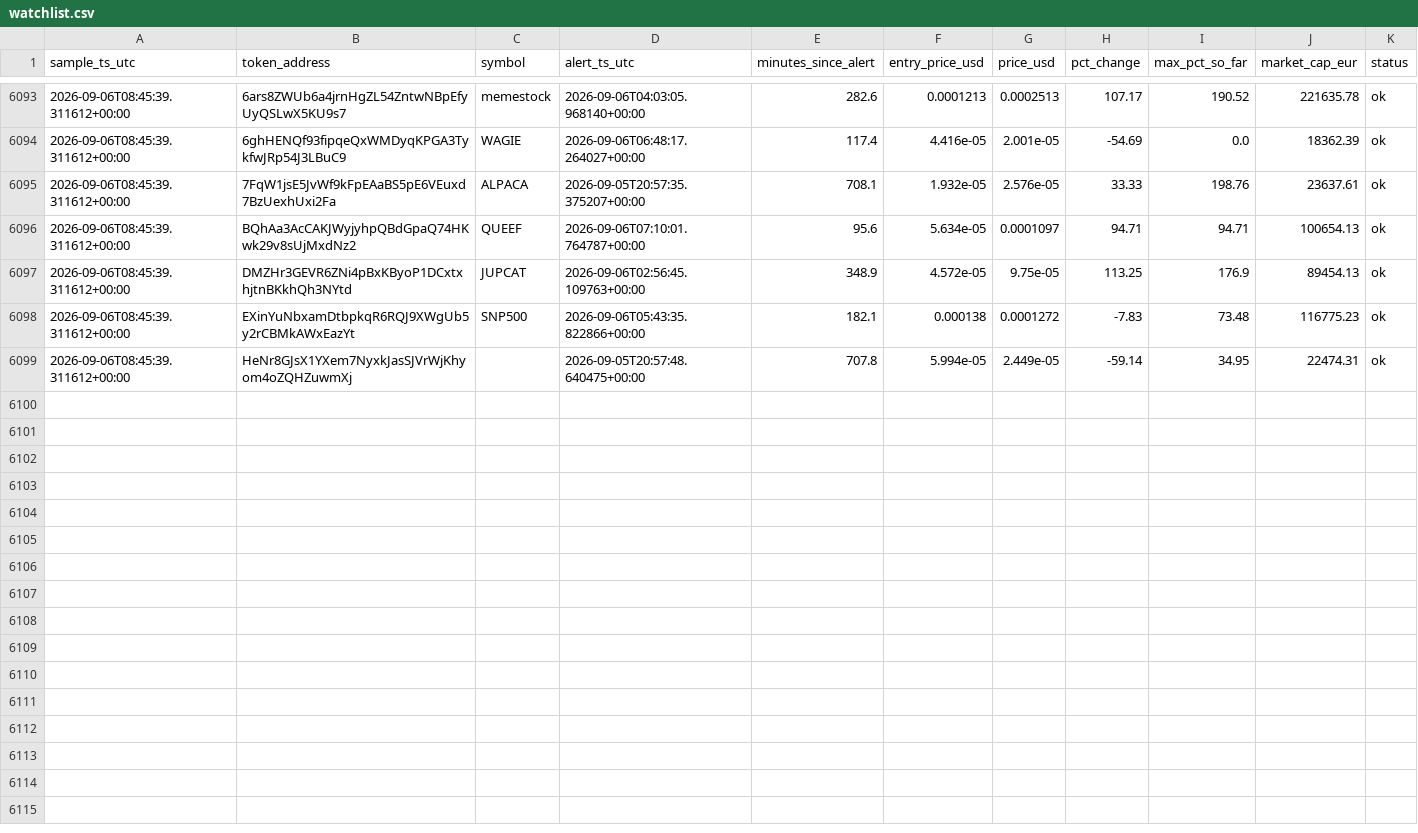
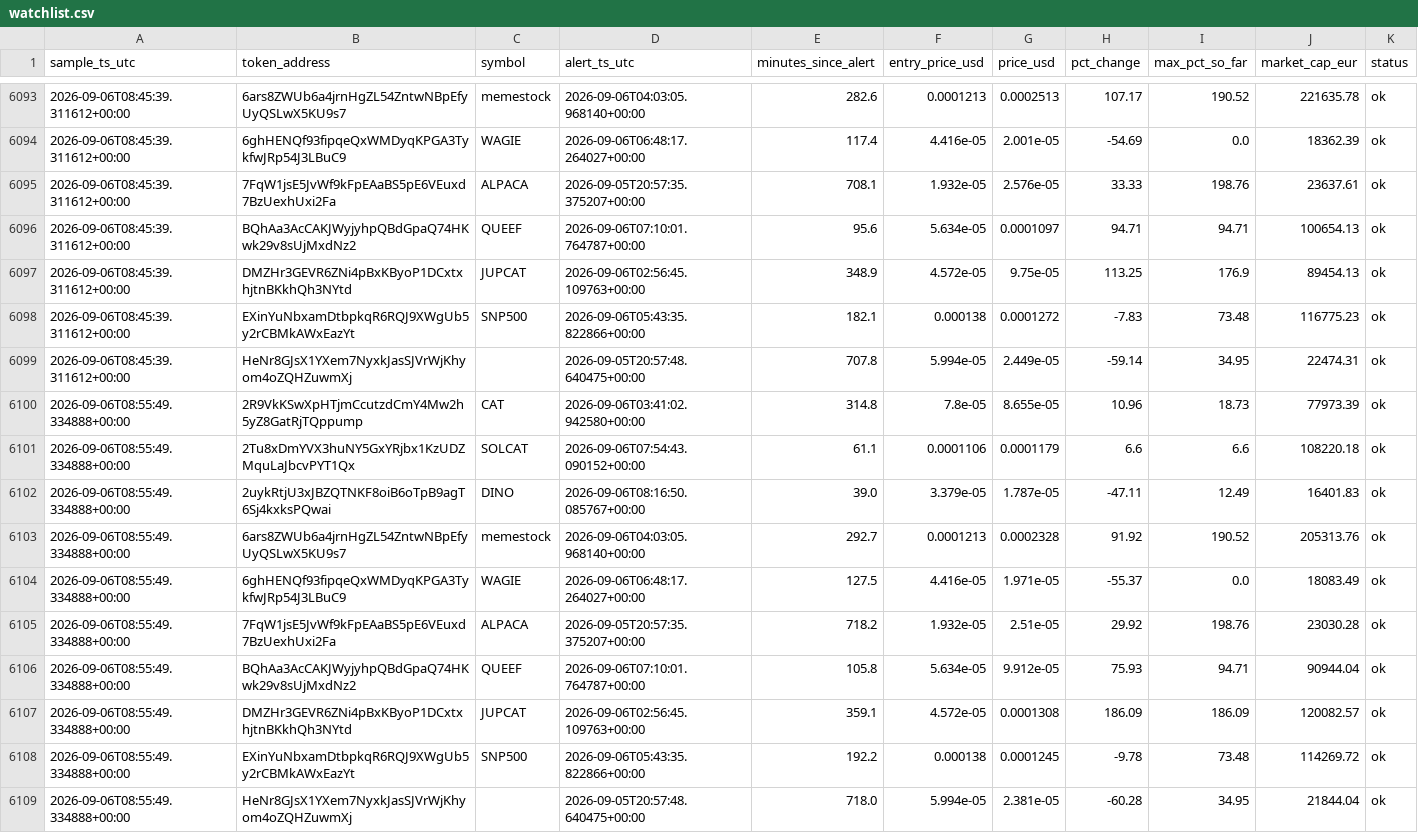
Before and after one commit to bromenie2026-commits/Cointracker, a CSV file: logs/watchlist.csv, drawn as a sheet; only a part is shown, gaps mark what is left out; the diff names each change by its address in the sheet, - before the commit and + after, or states it on an @@ line.

```diff
--- a/logs/watchlist.csv
+++ b/logs/watchlist.csv
+row 6100: 2026-09-06T08:55:49.334888+00:00 | 2R9VkKSwXpHTjmCcutzdCmY4Mw2h5yZ8GatRjTQppump | CAT | 2026-09-06T03:41:02.942580+00:00 | 314.8 | 7.8e-05 | 8.655e-05 | 10.96 | 18.73 | 77973.39 | ok
+row 6101: 2026-09-06T08:55:49.334888+00:00 | 2Tu8xDmYVX3huNY5GxYRjbx1KzUDZMquLaJbcvPYT1Qx | SOLCAT | 2026-09-06T07:54:43.090152+00:00 | 61.1 | 0.0001106 | 0.0001179 | 6.6 | 6.6 | 108220.18 | ok
+row 6102: 2026-09-06T08:55:49.334888+00:00 | 2uykRtjU3xJBZQTNKF8oiB6oTpB9agT6Sj4kxksPQwai | DINO | 2026-09-06T08:16:50.085767+00:00 | 39.0 | 3.379e-05 | 1.787e-05 | -47.11 | 12.49 | 16401.83 | ok
+row 6103: 2026-09-06T08:55:49.334888+00:00 | 6ars8ZWUb6a4jrnHgZL54ZntwNBpEfyUyQSLwX5KU9s7 | memestock | 2026-09-06T04:03:05.968140+00:00 | 292.7 | 0.0001213 | 0.0002328 | 91.92 | 190.52 | 205313.76 | ok
+row 6104: 2026-09-06T08:55:49.334888+00:00 | 6ghHENQf93fipqeQxWMDyqKPGA3TykfwJRp54J3LBuC9 | WAGIE | 2026-09-06T06:48:17.264027+00:00 | 127.5 | 4.416e-05 | 1.971e-05 | -55.37 | 0.0 | 18083.49 | ok
+row 6105: 2026-09-06T08:55:49.334888+00:00 | 7FqW1jsE5JvWf9kFpEAaBS5pE6VEuxd7BzUexhUxi2Fa | ALPACA | 2026-09-05T20:57:35.375207+00:00 | 718.2 | 1.932e-05 | 2.51e-05 | 29.92 | 198.76 | 23030.28 | ok
+row 6106: 2026-09-06T08:55:49.334888+00:00 | BQhAa3AcCAKJWyjyhpQBdGpaQ74HKwk29v8sUjMxdNz2 | QUEEF | 2026-09-06T07:10:01.764787+00:00 | 105.8 | 5.634e-05 | 9.912e-05 | 75.93 | 94.71 | 90944.04 | ok
+row 6107: 2026-09-06T08:55:49.334888+00:00 | DMZHr3GEVR6ZNi4pBxKByoP1DCxtxhjtnBKkhQh3NYtd | JUPCAT | 2026-09-06T02:56:45.109763+00:00 | 359.1 | 4.572e-05 | 0.0001308 | 186.09 | 186.09 | 120082.57 | ok
+row 6108: 2026-09-06T08:55:49.334888+00:00 | EXinYuNbxamDtbpkqR6RQJ9XWgUb5y2rCBMkAWxEazYt | SNP500 | 2026-09-06T05:43:35.822866+00:00 | 192.2 | 0.000138 | 0.0001245 | -9.78 | 73.48 | 114269.72 | ok
+row 6109: 2026-09-06T08:55:49.334888+00:00 | HeNr8GJsX1YXem7NyxkJasSJVrWjKhyom4oZQHZuwmXj |  | 2026-09-05T20:57:48.640475+00:00 | 718.0 | 5.994e-05 | 2.381e-05 | -60.28 | 34.95 | 21844.04 | ok
```
Also changed, not shown: 1 other file.
